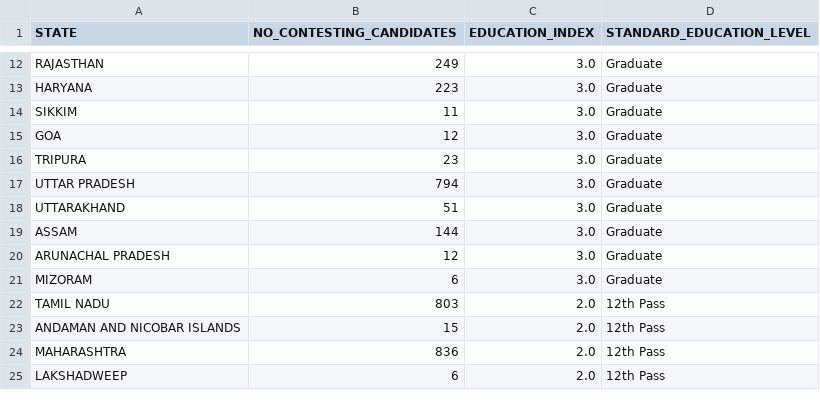
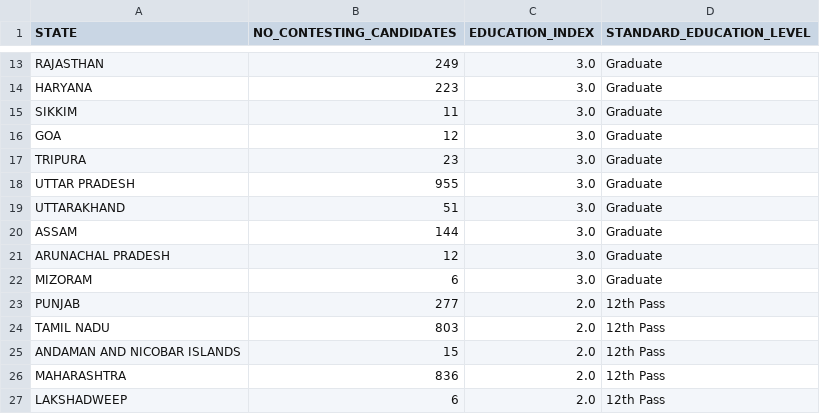
Before and after one commit to rahulakkina/LoksabhaElectionCaseStudy-2019, a CSV file: datasets/EDUCATION_INDEX_BY_STATE.csv, drawn as a sheet; only a part is shown, gaps mark what is left out; the diff covers the shown part only.

```diff
--- a/datasets/EDUCATION_INDEX_BY_STATE.csv
+++ b/datasets/EDUCATION_INDEX_BY_STATE.csv
@@ -16,3 +17,3 @@ GOA,12,3.0,Graduate
 TRIPURA,23,3.0,Graduate
-UTTAR PRADESH,794,3.0,Graduate
+UTTAR PRADESH,955,3.0,Graduate
 UTTARAKHAND,51,3.0,Graduate
@@ -21,2 +22,3 @@ ARUNACHAL PRADESH,12,3.0,Graduate
 MIZORAM,6,3.0,Graduate
+PUNJAB,277,2.0,12th Pass
 TAMIL NADU,803,2.0,12th Pass
```
Also changed, not shown: 2 added rows and 6 edited cells elsewhere in this file, datasets/CONSTITUENCIES.csv, datasets/EDUCATION_INDEX_BY_PARTY.csv, 9 other files.
